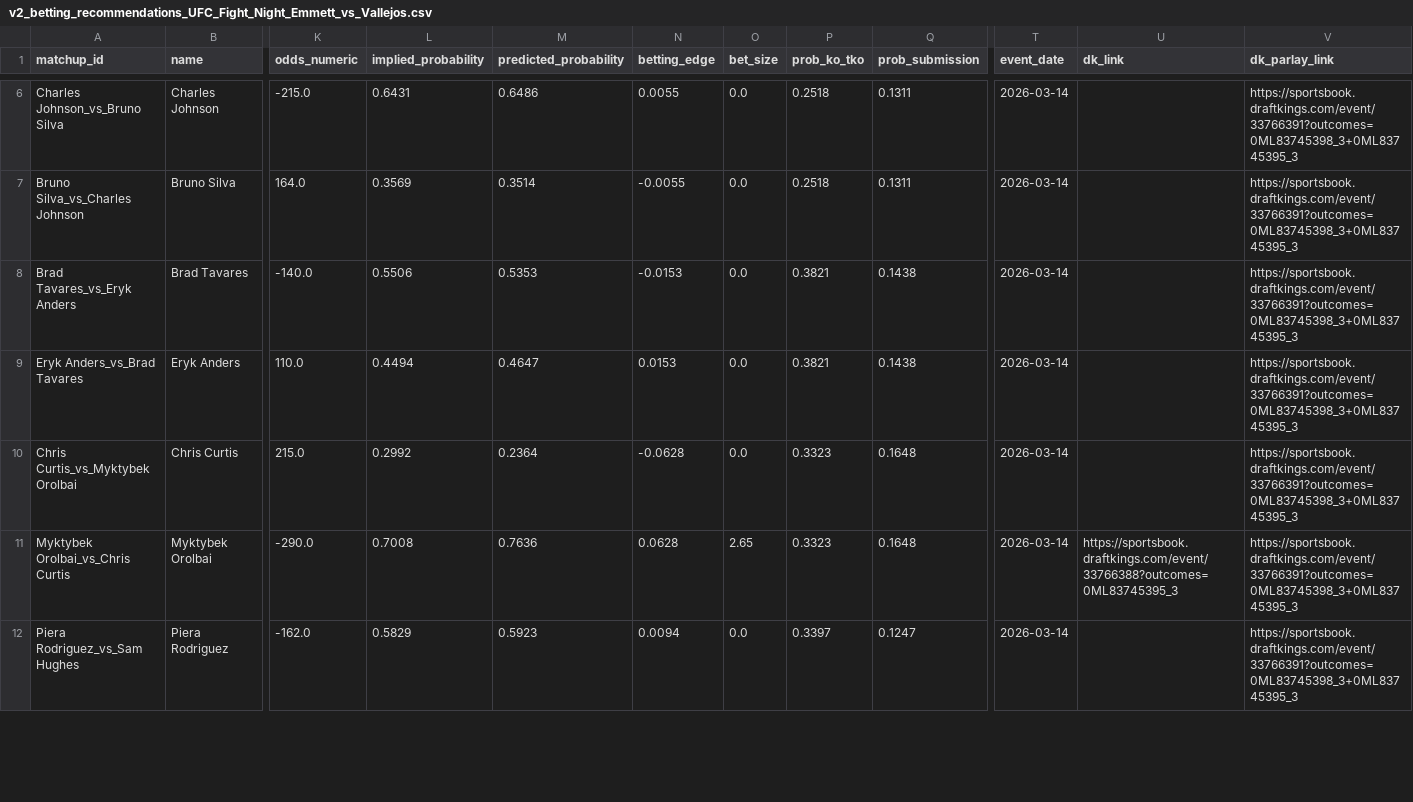
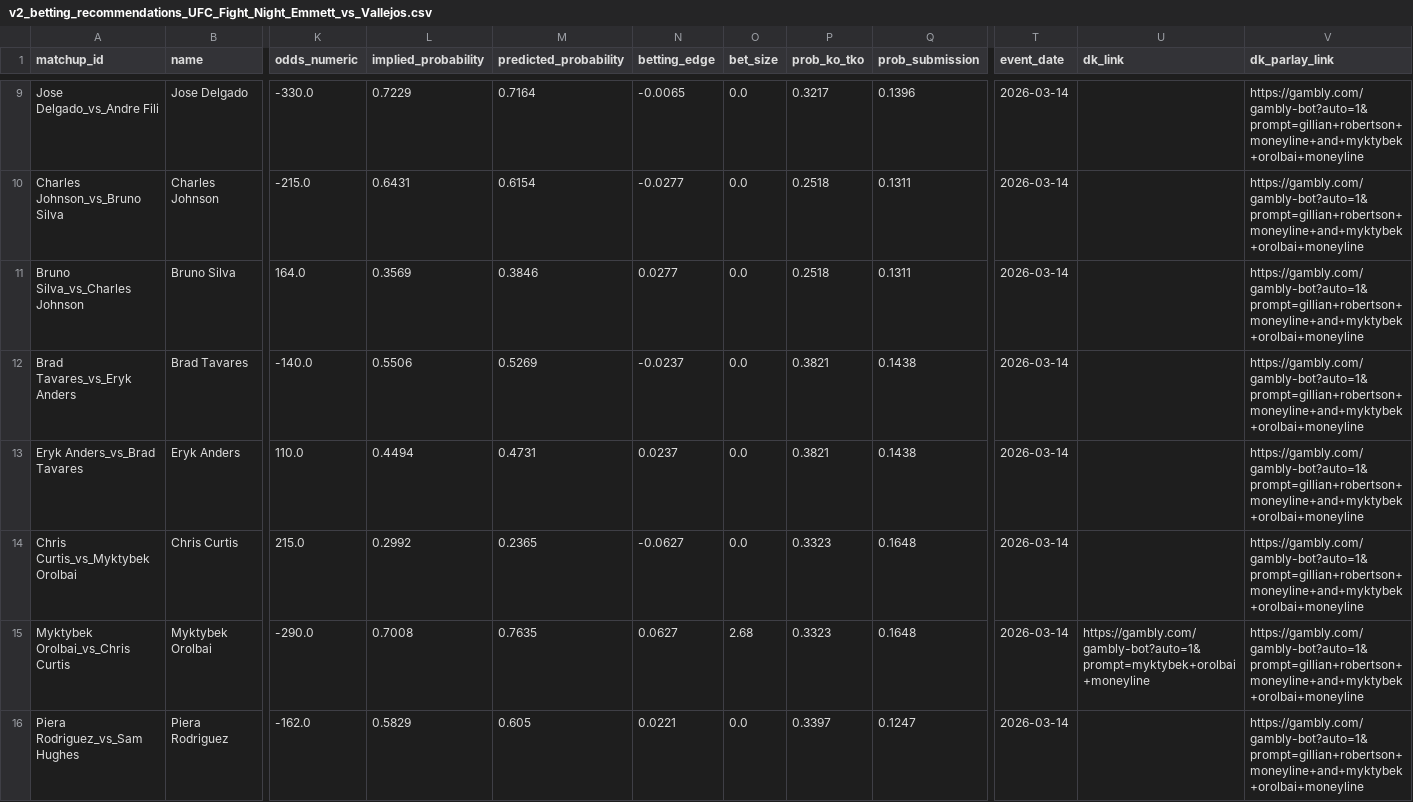
Before and after one commit to zwinship/OctaStats_UFC_Model_V2, a CSV file: predictions/v2_betting_recommendations_UFC_Fight_Night_Emmett_vs_Vallejos.csv, drawn as a sheet; only a part is shown, gaps mark what is left out; addresses are those after the commit; rows hold the shown columns only; the diff covers the shown part only; the diff names each change by its address in the sheet, - before the commit and + after, or states it on an @@ line.

```diff
--- a/predictions/v2_betting_recommendations_UFC_Fight_Night_Emmett_vs_Vallejos.csv
+++ b/predictions/v2_betting_recommendations_UFC_Fight_Night_Emmett_vs_Vallejos.csv
+row 9: Jose Delgado_vs_Andre Fili | Jose Delgado | -330.0 | 0.7229 | 0.7164 | -0.0065 | 0.0 | 0.3217 | 0.1396 | 2026-03-14 |  | https://gambly.com/gambly-bot?auto=1&prompt=gillian+robertson+moneyline+and+myktybek+orolbai+moneyline
-M10 (predicted_probability): 0.6486
+M10 (predicted_probability): 0.6154
-N10 (betting_edge): 0.0055
+N10 (betting_edge): -0.0277
-V10:V16 (dk_parlay_link): https://sportsbook.draftkings.com/event/33766391?outcomes=0ML83745398_3+0ML83745395_3
+V10:V16 (dk_parlay_link): https://gambly.com/gambly-bot?auto=1&prompt=gillian+robertson+moneyline+and+myktybek+orolbai+moneyline
-M11 (predicted_probability): 0.3514
+M11 (predicted_probability): 0.3846
-N11 (betting_edge): -0.0055
+N11 (betting_edge): 0.0277
-M12 (predicted_probability): 0.5353
+M12 (predicted_probability): 0.5269
-N12 (betting_edge): -0.0153
+N12 (betting_edge): -0.0237
-M13 (predicted_probability): 0.4647
+M13 (predicted_probability): 0.4731
-N13 (betting_edge): 0.0153
+N13 (betting_edge): 0.0237
-M14 (predicted_probability): 0.2364
+M14 (predicted_probability): 0.2365
-N14 (betting_edge): -0.0628
+N14 (betting_edge): -0.0627
-M15 (predicted_probability): 0.7636
+M15 (predicted_probability): 0.7635
-N15 (betting_edge): 0.0628
+N15 (betting_edge): 0.0627
-O15 (bet_size): 2.65
+O15 (bet_size): 2.68
-U15 (dk_link): https://sportsbook.draftkings.com/event/33766388?outcomes=0ML83745395_3
+U15 (dk_link): https://gambly.com/gambly-bot?auto=1&prompt=myktybek+orolbai+moneyline
-M16 (predicted_probability): 0.5923
+M16 (predicted_probability): 0.605
-N16 (betting_edge): 0.0094
+N16 (betting_edge): 0.0221
```
Also changed, not shown: 3 added rows and 17 edited cells elsewhere in this file.
